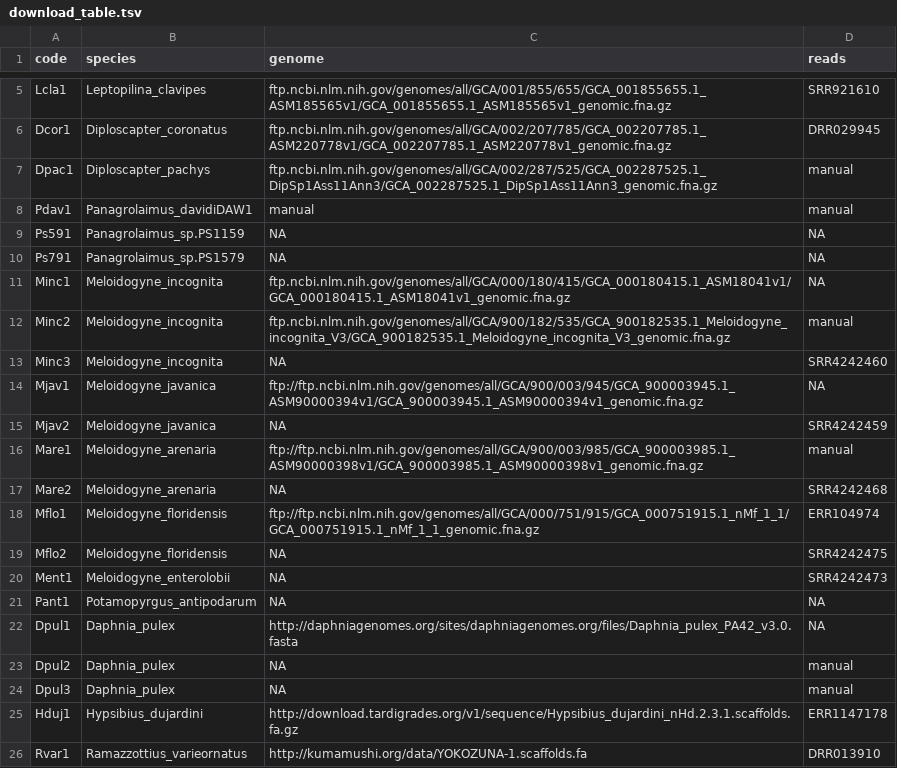
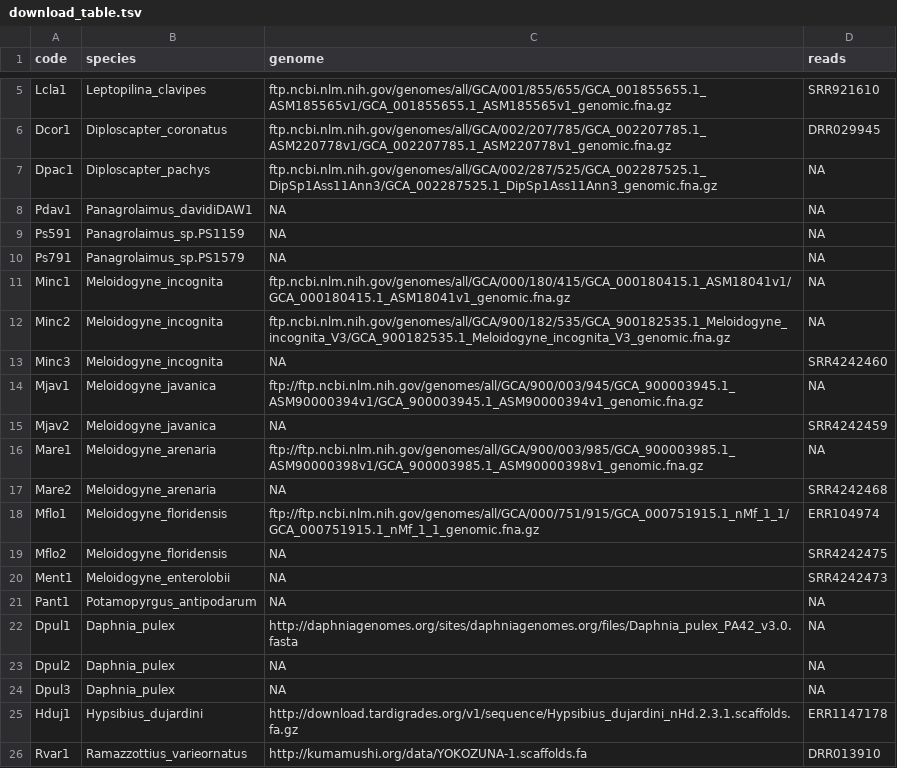
Before and after one commit to KamilSJaron/genomic-features-of-parthenogenetic-animals, a TSV file: tables/download_table.tsv, drawn as a sheet; only a part is shown, gaps mark what is left out.

Commit message:
removed lost data from table of data

```diff
--- a/tables/download_table.tsv
+++ b/tables/download_table.tsv
@@ -6,4 +6,4 @@ Lcla1	Leptopilina_clavipes	ftp.ncbi.nlm.nih.gov/genomes/all/GCA/001/855/655/GCA_
 Dcor1	Diploscapter_coronatus	ftp.ncbi.nlm.nih.gov/genomes/all/GCA/002/207/785/GCA_002207785.1_ASM220778v1/GCA_002207785.1_ASM220778v1_genomic.fna.gz	DRR029945
-Dpac1	Diploscapter_pachys	ftp.ncbi.nlm.nih.gov/genomes/all/GCA/002/287/525/GCA_002287525.1_DipSp1Ass11Ann3/GCA_002287525.1_DipSp1Ass11Ann3_genomic.fna.gz	manual
-Pdav1	Panagrolaimus_davidiDAW1	manual	manual
+Dpac1	Diploscapter_pachys	ftp.ncbi.nlm.nih.gov/genomes/all/GCA/002/287/525/GCA_002287525.1_DipSp1Ass11Ann3/GCA_002287525.1_DipSp1Ass11Ann3_genomic.fna.gz	NA
+Pdav1	Panagrolaimus_davidiDAW1	NA	NA
 Ps591	Panagrolaimus_sp.PS1159	NA	NA
@@ -11,3 +11,3 @@ Ps791	Panagrolaimus_sp.PS1579	NA	NA
 Minc1	Meloidogyne_incognita	ftp.ncbi.nlm.nih.gov/genomes/all/GCA/000/180/415/GCA_000180415.1_ASM18041v1/GCA_000180415.1_ASM18041v1_genomic.fna.gz	NA
-Minc2	Meloidogyne_incognita	ftp.ncbi.nlm.nih.gov/genomes/all/GCA/900/182/535/GCA_900182535.1_Meloidogyne_incognita_V3/GCA_900182535.1_Meloidogyne_incognita_V3_genomic.fna.gz	manual
+Minc2	Meloidogyne_incognita	ftp.ncbi.nlm.nih.gov/genomes/all/GCA/900/182/535/GCA_900182535.1_Meloidogyne_incognita_V3/GCA_900182535.1_Meloidogyne_incognita_V3_genomic.fna.gz	NA
 Minc3	Meloidogyne_incognita	NA	SRR4242460
@@ -15,3 +15,3 @@ Mjav1	Meloidogyne_javanica	ftp://ftp.ncbi.nlm.nih.gov/genomes/all/GCA/900/003/94
 Mjav2	Meloidogyne_javanica	NA	SRR4242459
-Mare1	Meloidogyne_arenaria	ftp://ftp.ncbi.nlm.nih.gov/genomes/all/GCA/900/003/985/GCA_900003985.1_ASM90000398v1/GCA_900003985.1_ASM90000398v1_genomic.fna.gz	manual
+Mare1	Meloidogyne_arenaria	ftp://ftp.ncbi.nlm.nih.gov/genomes/all/GCA/900/003/985/GCA_900003985.1_ASM90000398v1/GCA_900003985.1_ASM90000398v1_genomic.fna.gz	NA
 Mare2	Meloidogyne_arenaria	NA	SRR4242468
@@ -22,4 +22,4 @@ Pant1	Potamopyrgus_antipodarum	NA	NA
 Dpul1	Daphnia_pulex	http://daphniagenomes.org/sites/daphniagenomes.org/files/Daphnia_pulex_PA42_v3.0.fasta	NA
-Dpul2	Daphnia_pulex	NA	manual
-Dpul3	Daphnia_pulex	NA	manual
+Dpul2	Daphnia_pulex	NA	NA
+Dpul3	Daphnia_pulex	NA	NA
 Hduj1	Hypsibius_dujardini	http://download.tardigrades.org/v1/sequence/Hypsibius_dujardini_nHd.2.3.1.scaffolds.fa.gz	ERR1147178
```
